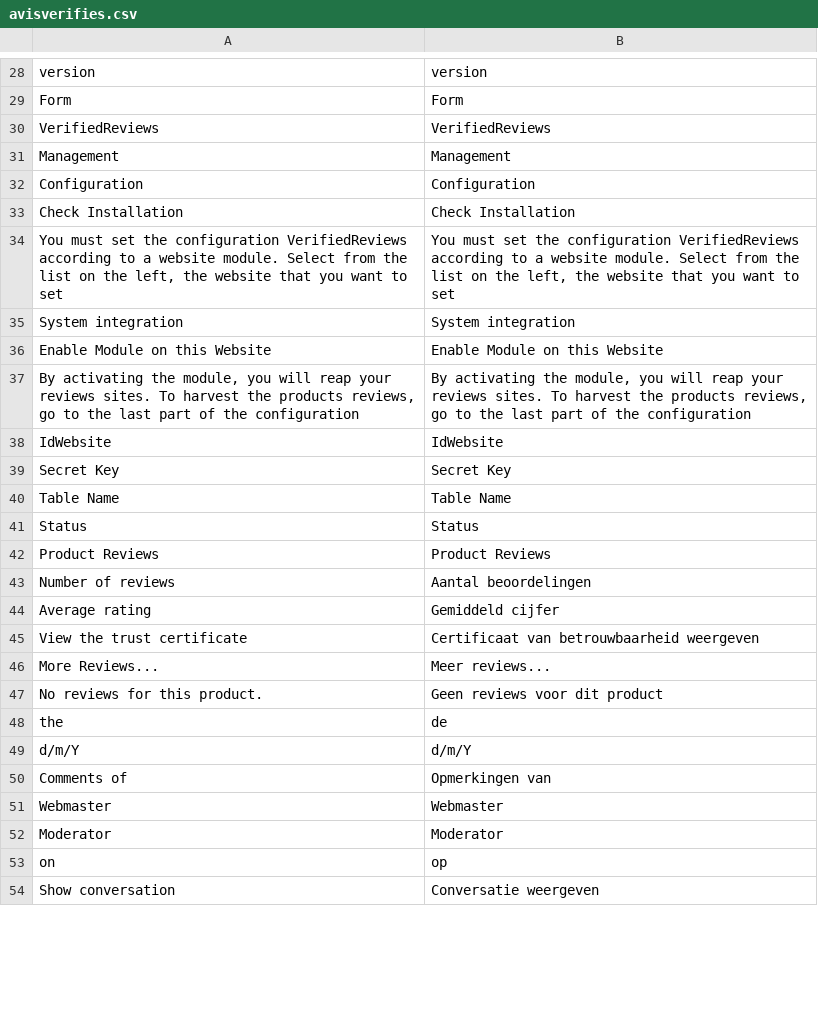
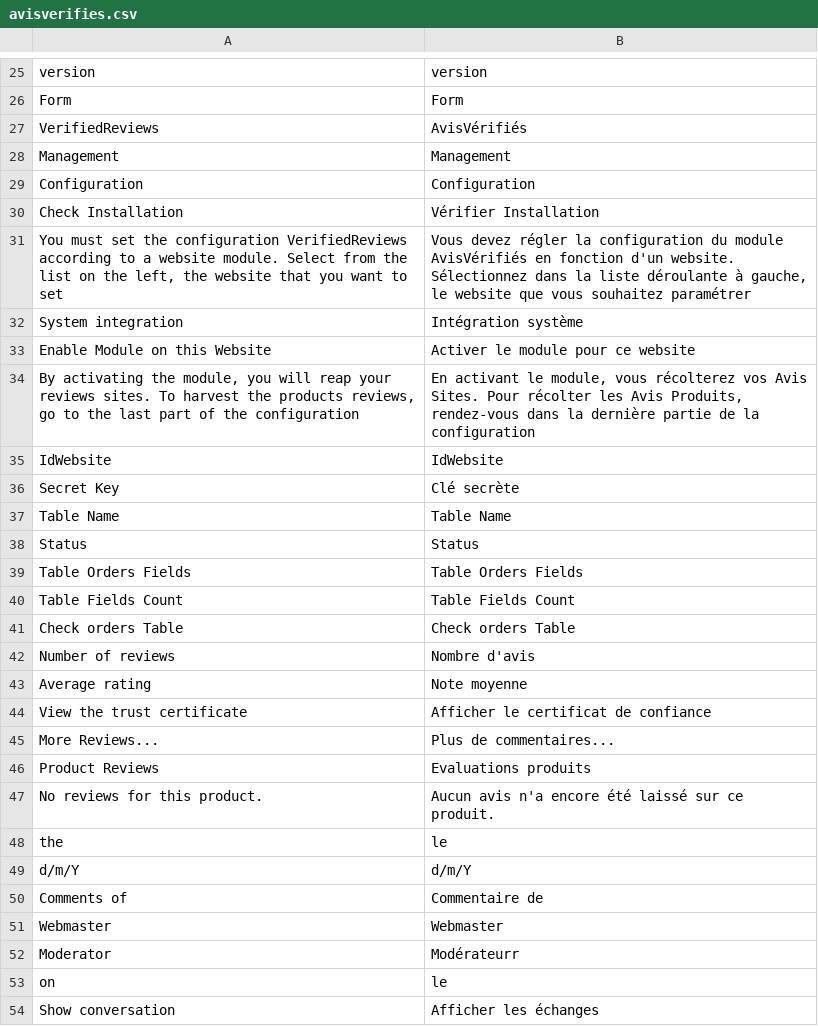
Before and after one commit to OpenMageModuleFostering/avisverifies, a CSV file: app/locale/nl_NL/avisverifies.csv, drawn as a sheet; only a part is shown, gaps mark what is left out; the diff covers the shown part only.

```diff
--- a/app/locale/nl_NL/avisverifies.csv
+++ b/app/locale/nl_NL/avisverifies.csv
@@ -29,26 +26,29 @@
 "Form","Form"
-"VerifiedReviews","VerifiedReviews"
+"VerifiedReviews","AvisVérifiés"
 "Management","Management"
 "Configuration","Configuration"
-"Check Installation","Check Installation"
-"You must set the configuration VerifiedReviews according to a website module. Select from the list on the left, the website that you want to set","You must set the configuration VerifiedReviews according to a website module. Select from the list on the left, the website that you want to set"
-"System integration","System integration"
-"Enable Module on this Website","Enable Module on this Website"
-"By activating the module, you will reap your reviews sites. To harvest the products reviews, go to the last part of the configuration","By activating the module, you will reap your reviews sites. To harvest the products reviews, go to the last part of the configuration"
+"Check Installation","Vérifier Installation"
+"You must set the configuration VerifiedReviews according to a website module. Select from the list on the left, the website that you want to set","Vous devez régler la configuration du module AvisVérifiés en fonction d'un website. Sélectionnez dans la liste déroulante à gauche, le website que vous souhaitez paramétrer"
+"System integration","Intégration système"
+"Enable Module on this Website", "Activer le module pour ce website"
+"By activating the module, you will reap your reviews sites. To harvest the products reviews, go to the last part of the configuration","En activant le module, vous récolterez vos Avis Sites. Pour récolter les Avis Produits, rendez-vous dans la dernière partie de la configuration"
 "IdWebsite","IdWebsite"
-"Secret Key","Secret Key"
+"Secret Key","Clé secrète"
 "Table Name","Table Name"
 "Status","Status"
-"Product Reviews","Product Reviews"
-"Number of reviews","Aantal beoordelingen"
-"Average rating","Gemiddeld cijfer"
-"View the trust certificate","Certificaat van betrouwbaarheid weergeven"
-"More Reviews...","Meer reviews..."
-"No reviews for this product.","Geen reviews voor dit product"
-"the","de"
+"Table Orders Fields","Table Orders Fields"
+"Table Fields Count","Table Fields Count"
+"Check orders Table","Check orders Table"
+"Number of reviews","Nombre d'avis"
+"Average rating","Note moyenne"
+"View the trust certificate","Afficher le certificat de confiance"
+"More Reviews...","Plus de commentaires..."
+"Product Reviews","Evaluations produits"
+"No reviews for this product.","Aucun avis n'a encore été laissé sur ce produit."
+"the","le"
 "d/m/Y","d/m/Y"
-"Comments of","Opmerkingen van"
+"Comments of","Commentaire de"
 "Webmaster","Webmaster"
-"Moderator","Moderator"
-"on","op"
-"Show conversation","Conversatie weergeven"
+"Moderator","Modérateurr"
+"on","le"
+"Show conversation","Afficher les échanges"
```
Also changed, not shown: 3 removed rows and 28 edited cells elsewhere in this file, app/locale/pt_BR/avisverifies.csv, app/locale/pt_PT/avisverifies.csv, 36 other files.
